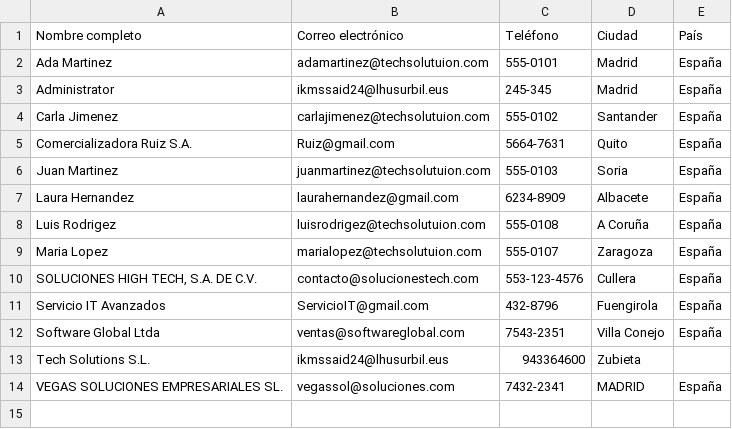
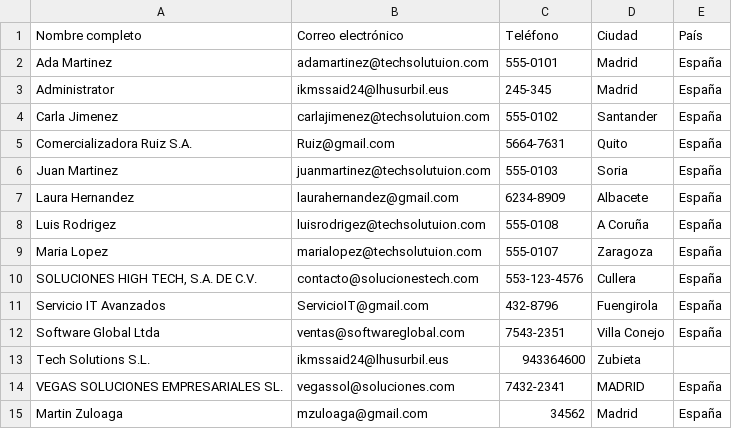
Before and after one commit to Albizu10/Backup-Reto-1-Grupo-3, a CSV file: 1_Contactos/contactos.csv, drawn as a sheet; the diff names each change by its address in the sheet, - before the commit and + after, or states it on an @@ line.

Commit message:
lectura / escritura de contactos sin validación (nombre y apellidos en 2)

```diff
--- a/1_Contactos/contactos.csv
+++ b/1_Contactos/contactos.csv
+row 15: Martin Zuloaga | mzuloaga@gmail.com | 34562 | Madrid | España
```
Also changed, not shown: 2 other files.
